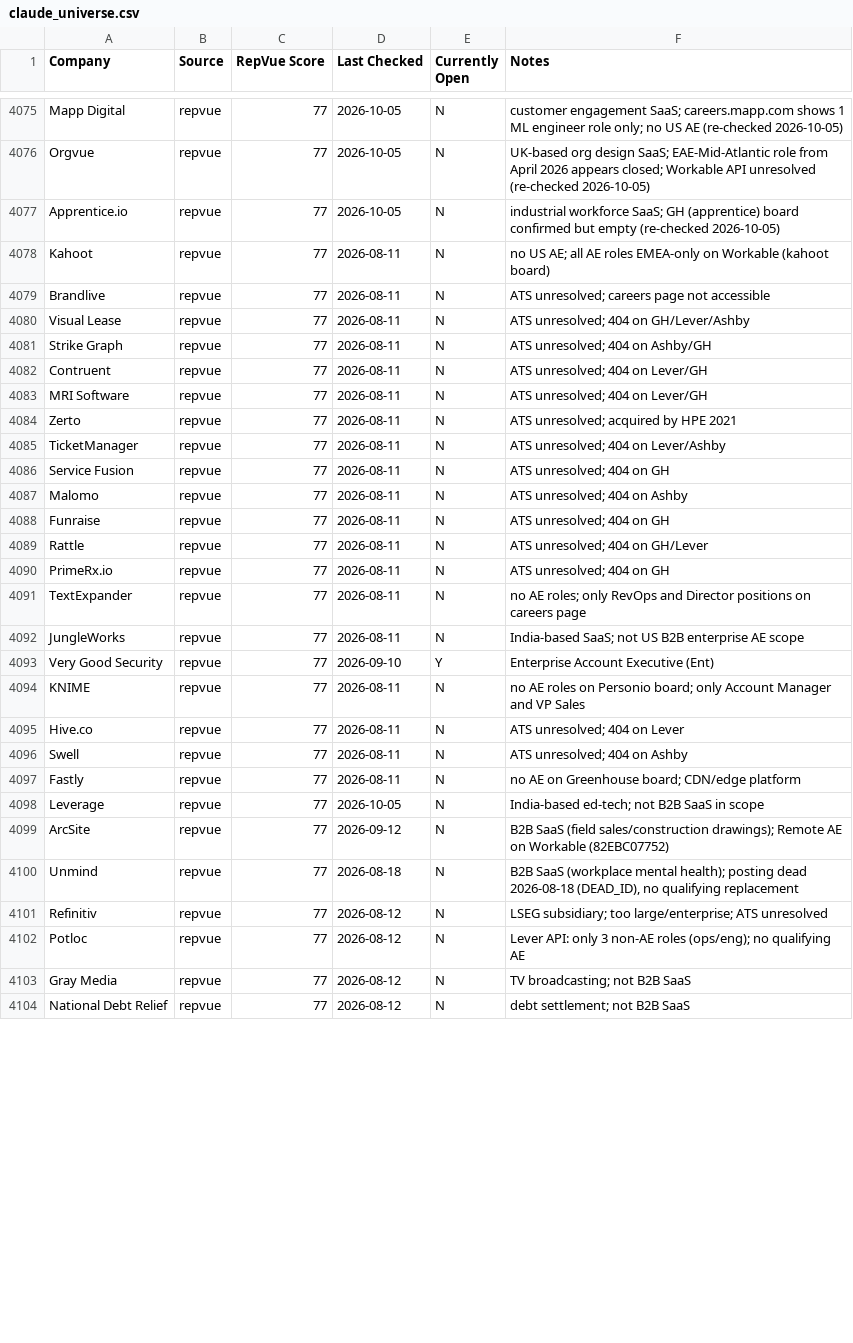
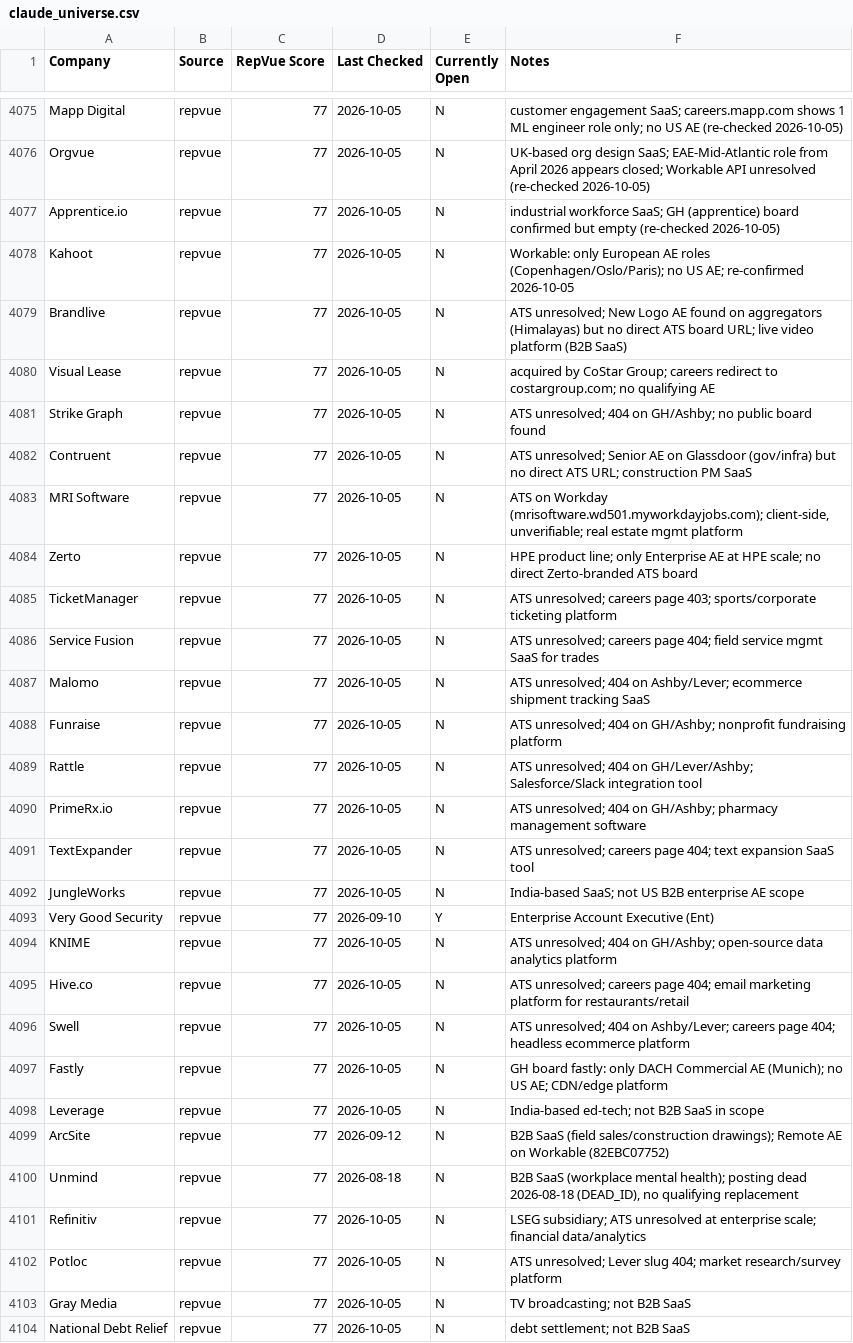
Before and after one commit to eric-hastie/remote-ae-job-hunt, a CSV file: data/claude_universe.csv, drawn as a sheet; only a part is shown, gaps mark what is left out; the diff covers the shown part only.

```diff
--- a/data/claude_universe.csv
+++ b/data/claude_universe.csv
@@ -4077,22 +4077,22 @@
 "Apprentice.io","repvue","77","2026-10-05","N","industrial workforce SaaS; GH (apprentice) board confirmed but empty (re-checked 2026-10-05)"
-"Kahoot","repvue","77","2026-08-11","N","no US AE; all AE roles EMEA-only on Workable (kahoot board)"
-"Brandlive","repvue","77","2026-08-11","N","ATS unresolved; careers page not accessible"
-"Visual Lease","repvue","77","2026-08-11","N","ATS unresolved; 404 on GH/Lever/Ashby"
-"Strike Graph","repvue","77","2026-08-11","N","ATS unresolved; 404 on Ashby/GH"
-"Contruent","repvue","77","2026-08-11","N","ATS unresolved; 404 on Lever/GH"
-"MRI Software","repvue","77","2026-08-11","N","ATS unresolved; 404 on Lever/GH"
-"Zerto","repvue","77","2026-08-11","N","ATS unresolved; acquired by HPE 2021"
-"TicketManager","repvue","77","2026-08-11","N","ATS unresolved; 404 on Lever/Ashby"
-"Service Fusion","repvue","77","2026-08-11","N","ATS unresolved; 404 on GH"
-"Malomo","repvue","77","2026-08-11","N","ATS unresolved; 404 on Ashby"
-"Funraise","repvue","77","2026-08-11","N","ATS unresolved; 404 on GH"
-"Rattle","repvue","77","2026-08-11","N","ATS unresolved; 404 on GH/Lever"
-"PrimeRx.io","repvue","77","2026-08-11","N","ATS unresolved; 404 on GH"
-"TextExpander","repvue","77","2026-08-11","N","no AE roles; only RevOps and Director positions on careers page"
-"JungleWorks","repvue","77","2026-08-11","N","India-based SaaS; not US B2B enterprise AE scope"
+"Kahoot","repvue","77","2026-10-05","N","Workable: only European AE roles (Copenhagen/Oslo/Paris); no US AE; re-confirmed 2026-10-05"
+"Brandlive","repvue","77","2026-10-05","N","ATS unresolved; New Logo AE found on aggregators (Himalayas) but no direct ATS board URL; live video platform (B2B SaaS)"
+"Visual Lease","repvue","77","2026-10-05","N","acquired by CoStar Group; careers redirect to costargroup.com; no qualifying AE"
+"Strike Graph","repvue","77","2026-10-05","N","ATS unresolved; 404 on GH/Ashby; no public board found"
+"Contruent","repvue","77","2026-10-05","N","ATS unresolved; Senior AE on Glassdoor (gov/infra) but no direct ATS URL; construction PM SaaS"
+"MRI Software","repvue","77","2026-10-05","N","ATS on Workday (mrisoftware.wd501.myworkdayjobs.com); client-side, unverifiable; real estate mgmt platform"
+"Zerto","repvue","77","2026-10-05","N","HPE product line; only Enterprise AE at HPE scale; no direct Zerto-branded ATS board"
+"TicketManager","repvue","77","2026-10-05","N","ATS unresolved; careers page 403; sports/corporate ticketing platform"
+"Service Fusion","repvue","77","2026-10-05","N","ATS unresolved; careers page 404; field service mgmt SaaS for trades"
+"Malomo","repvue","77","2026-10-05","N","ATS unresolved; 404 on Ashby/Lever; ecommerce shipment tracking SaaS"
+"Funraise","repvue","77","2026-10-05","N","ATS unresolved; 404 on GH/Ashby; nonprofit fundraising platform"
+"Rattle","repvue","77","2026-10-05","N","ATS unresolved; 404 on GH/Lever/Ashby; Salesforce/Slack integration tool"
+"PrimeRx.io","repvue","77","2026-10-05","N","ATS unresolved; 404 on GH/Ashby; pharmacy management software"
+"TextExpander","repvue","77","2026-10-05","N","ATS unresolved; careers page 404; text expansion SaaS tool"
+"JungleWorks","repvue","77","2026-10-05","N","India-based SaaS; not US B2B enterprise AE scope"
 "Very Good Security","repvue","77","2026-09-10","Y","Enterprise Account Executive (Ent)"
-"KNIME","repvue","77","2026-08-11","N","no AE roles on Personio board; only Account Manager and VP Sales"
-"Hive.co","repvue","77","2026-08-11","N","ATS unresolved; 404 on Lever"
-"Swell","repvue","77","2026-08-11","N","ATS unresolved; 404 on Ashby"
-"Fastly","repvue","77","2026-08-11","N","no AE on Greenhouse board; CDN/edge platform"
+"KNIME","repvue","77","2026-10-05","N","ATS unresolved; 404 on GH/Ashby; open-source data analytics platform"
+"Hive.co","repvue","77","2026-10-05","N","ATS unresolved; careers page 404; email marketing platform for restaurants/retail"
+"Swell","repvue","77","2026-10-05","N","ATS unresolved; 404 on Ashby/Lever; careers page 404; headless ecommerce platform"
+"Fastly","repvue","77","2026-10-05","N","GH board fastly: only DACH Commercial AE (Munich); no US AE; CDN/edge platform"
 "Leverage","repvue","77","2026-10-05","N","India-based ed-tech; not B2B SaaS in scope"
@@ -4100,5 +4100,5 @@
 "Unmind","repvue","77","2026-08-18","N","B2B SaaS (workplace mental health); posting dead 2026-08-18 (DEAD_ID), no qualifying replacement"
-"Refinitiv","repvue","77","2026-08-12","N","LSEG subsidiary; too large/enterprise; ATS unresolved"
-"Potloc","repvue","77","2026-08-12","N","Lever API: only 3 non-AE roles (ops/eng); no qualifying AE"
-"Gray Media","repvue","77","2026-08-12","N","TV broadcasting; not B2B SaaS"
-"National Debt Relief","repvue","77","2026-08-12","N","debt settlement; not B2B SaaS"
+"Refinitiv","repvue","77","2026-10-05","N","LSEG subsidiary; ATS unresolved at enterprise scale; financial data/analytics"
+"Potloc","repvue","77","2026-10-05","N","ATS unresolved; Lever slug 404; market research/survey platform"
+"Gray Media","repvue","77","2026-10-05","N","TV broadcasting; not B2B SaaS"
+"National Debt Relief","repvue","77","2026-10-05","N","debt settlement; not B2B SaaS"
```
Also changed, not shown: 32 edited cells elsewhere in this file, 1 other file.
